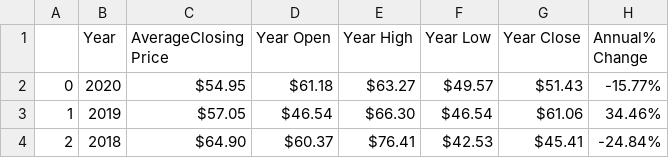
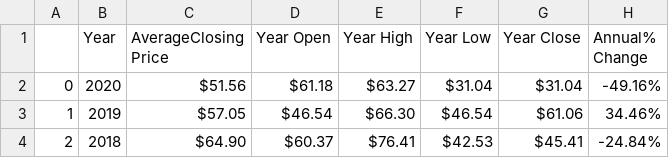
Before and after one commit to HungYann/DataMining, a CSV file: Milestone1/oilCrawl/oilCrawl.csv, drawn as a sheet; only a part is shown.

Commit message:
milestone1

```diff
--- a/Milestone1/oilCrawl/oilCrawl.csv
+++ b/Milestone1/oilCrawl/oilCrawl.csv
@@ -1,3 +1,3 @@
 ,Year,AverageClosing Price,Year Open,Year High,Year Low,Year Close,Annual% Change
-0,2020,$54.95,$61.18,$63.27,$49.57,$51.43,-15.77%
+0,2020,$51.56,$61.18,$63.27,$31.04,$31.04,-49.16%
 1,2019,$57.05,$46.54,$66.30,$46.54,$61.06,34.46%
```
Also changed, not shown: 5 other files.
